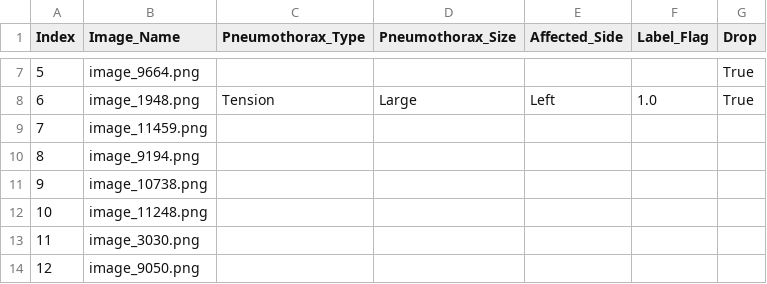
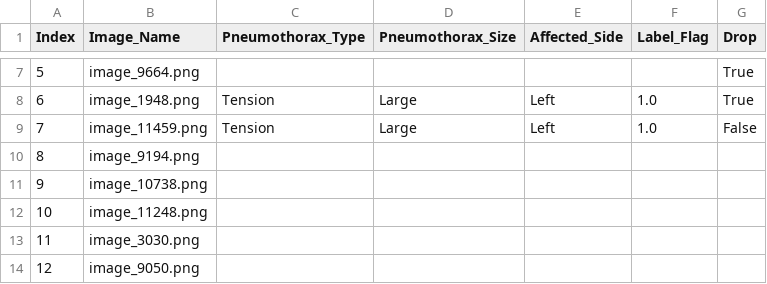
Before and after one commit to Abdullahshade/repotwoforpen, a CSV file: chunk_2.csv, drawn as a sheet; only a part is shown, gaps mark what is left out.

Commit message:
Updated labels

```diff
--- a/chunk_2.csv
+++ b/chunk_2.csv
@@ -8,3 +8,3 @@ Index,Image_Name,Pneumothorax_Type,Pneumothorax_Size,Affected_Side,Label_Flag,Dr
 6,image_1948.png,Tension,Large,Left,1.0,True
-7,image_11459.png,,,,,
+7,image_11459.png,Tension,Large,Left,1.0,False
 8,image_9194.png,,,,,
```
